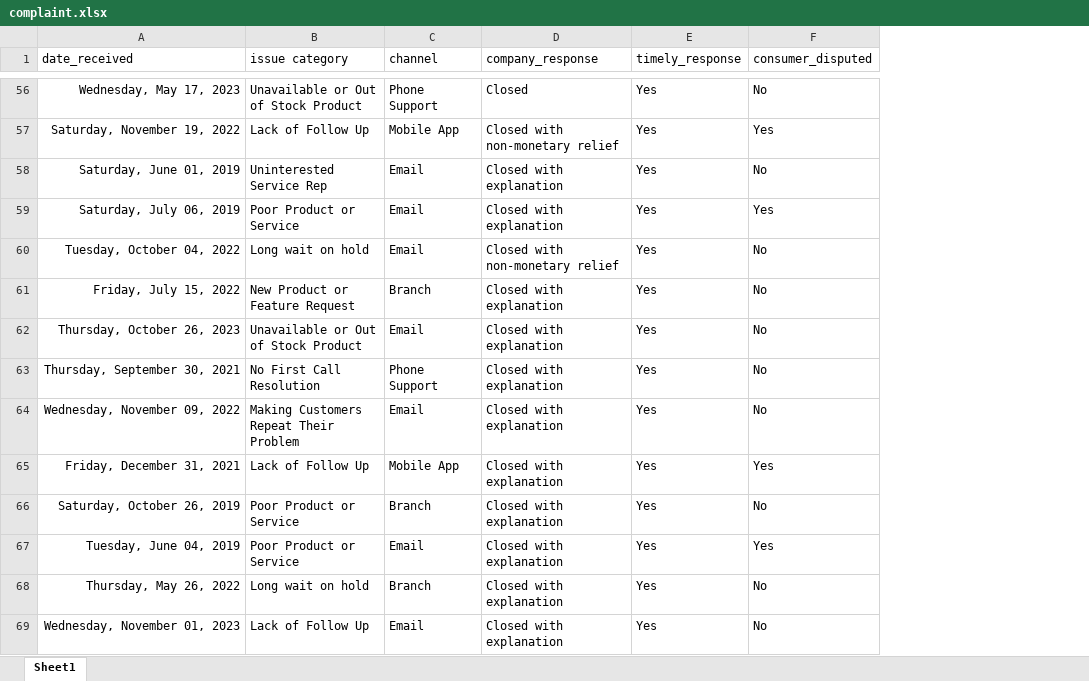
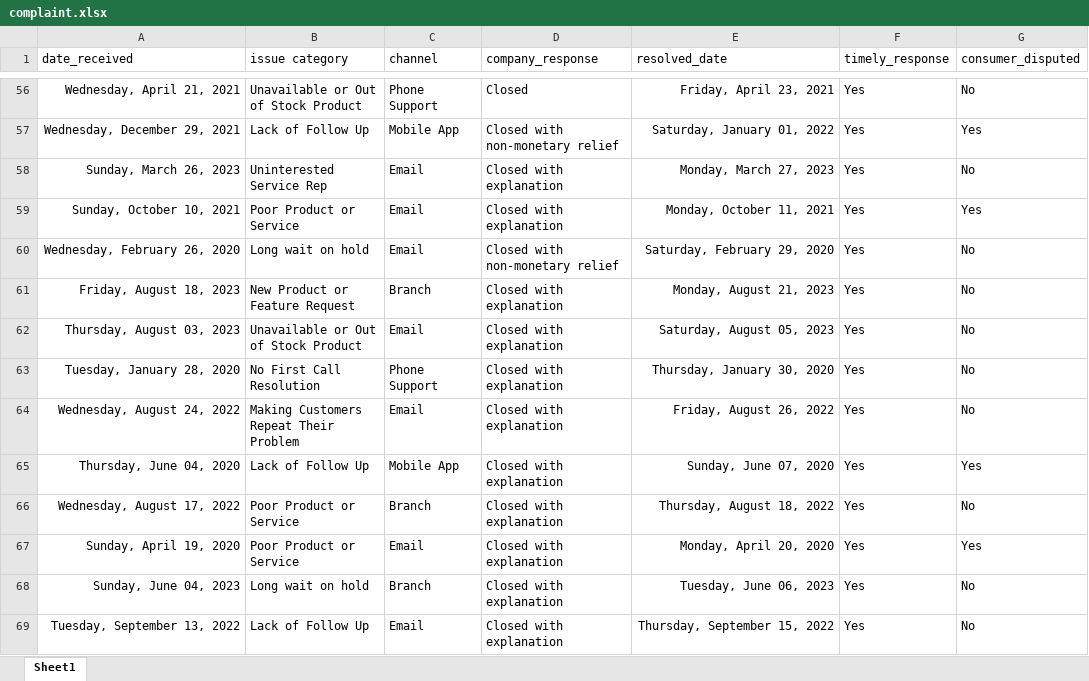
Before and after one commit to sunil-mnair/curriculum, an Excel workbook: powerbi/powerbi_sample_dataset/complaint.xlsx, sheet Sheet1, drawn as a sheet; only a part is shown, gaps mark what is left out; values as stored, in another font and other column widths than the file's, no borders; table styles not drawn; the diff covers the shown part only; the diff names each change by its address in the sheet, - before the commit and + after, or states it on an @@ line.

```diff
--- a/powerbi/powerbi_sample_dataset/complaint.xlsx (sheet Sheet1)
+++ b/powerbi/powerbi_sample_dataset/complaint.xlsx (sheet Sheet1)
+column E (resolved_date), rows 56-69: Friday, April 23, 2021 | Saturday, January 01, 2022 | Monday, March 27, 2023 | Monday, October 11, 2021 | Saturday, February 29, 2020 | Monday, August 21, 2023 | Saturday, August 05, 2023 | Thursday, January 30, 2020 | Friday, August 26, 2022 | Sunday, June 07, 2020 | Thursday, August 18, 2022 | Monday, April 20, 2020 | Tuesday, June 06, 2023 | Thursday, September 15, 2022
-A56 (date_received): Wednesday, May 17, 2023
+A56 (date_received): Wednesday, April 21, 2021
-A57 (date_received): Saturday, November 19, 2022
+A57 (date_received): Wednesday, December 29, 2021
-A58 (date_received): Saturday, June 01, 2019
+A58 (date_received): Sunday, March 26, 2023
-A59 (date_received): Saturday, July 06, 2019
+A59 (date_received): Sunday, October 10, 2021
-A60 (date_received): Tuesday, October 04, 2022
+A60 (date_received): Wednesday, February 26, 2020
-A61 (date_received): Friday, July 15, 2022
+A61 (date_received): Friday, August 18, 2023
-A62 (date_received): Thursday, October 26, 2023
+A62 (date_received): Thursday, August 03, 2023
-A63 (date_received): Thursday, September 30, 2021
+A63 (date_received): Tuesday, January 28, 2020
-A64 (date_received): Wednesday, November 09, 2022
+A64 (date_received): Wednesday, August 24, 2022
-A65 (date_received): Friday, December 31, 2021
+A65 (date_received): Thursday, June 04, 2020
-A66 (date_received): Saturday, October 26, 2019
+A66 (date_received): Wednesday, August 17, 2022
-A67 (date_received): Tuesday, June 04, 2019
+A67 (date_received): Sunday, April 19, 2020
-A68 (date_received): Thursday, May 26, 2022
+A68 (date_received): Sunday, June 04, 2023
-A69 (date_received): Wednesday, November 01, 2023
+A69 (date_received): Tuesday, September 13, 2022
```
Also changed, not shown: 711 edited cells elsewhere in this sheet, powerbi/powerbi_sample_dataset/order.xlsx, 2 other files.
